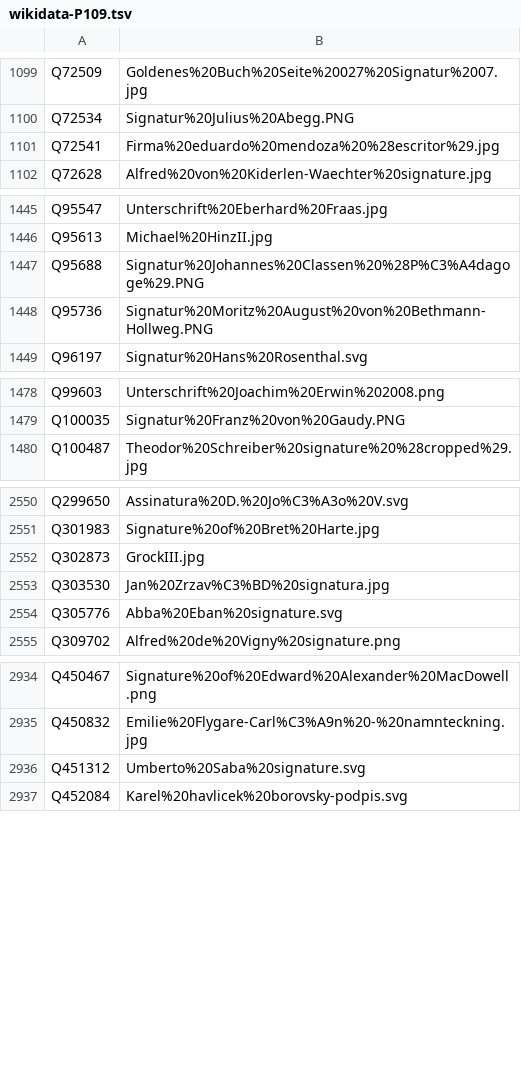
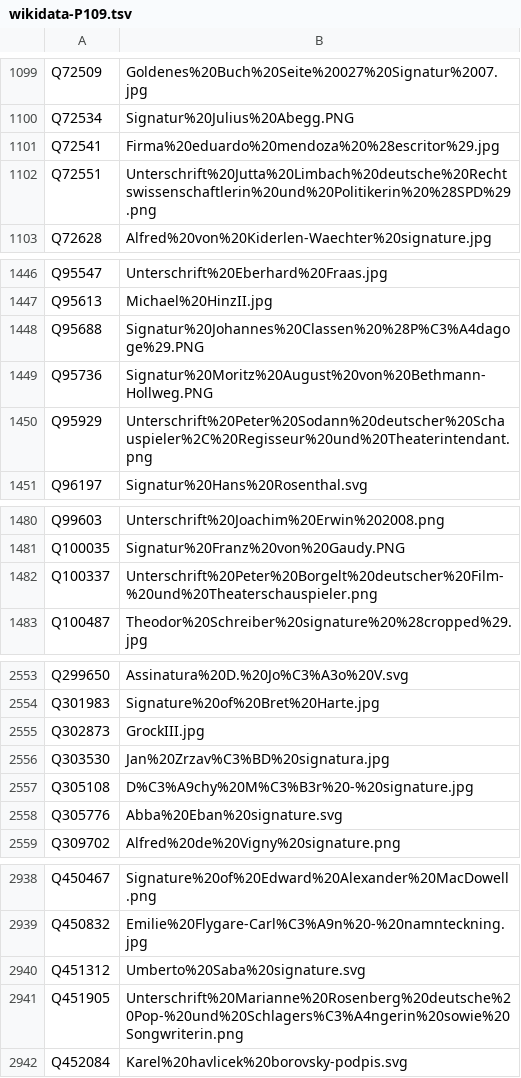
Before and after one commit to dla-marbach/dla-opac-gnd-enrichment, a TSV file: output/wikidata-P109.tsv, drawn as a sheet; only a part is shown, gaps mark what is left out; the diff covers the shown part only; the diff names each change by its address in the sheet, - before the commit and + after, or states it on an @@ line.

```diff
--- a/output/wikidata-P109.tsv
+++ b/output/wikidata-P109.tsv
+row 1102: Q72551 | Unterschrift%20Jutta%20Limbach%20deutsche%20Rechtswissenschaftlerin%20und%20Politikerin%20%28SPD%29.png
+row 1450: Q95929 | Unterschrift%20Peter%20Sodann%20deutscher%20Schauspieler%2C%20Regisseur%20und%20Theaterintendant.png
+row 1482: Q100337 | Unterschrift%20Peter%20Borgelt%20deutscher%20Film-%20und%20Theaterschauspieler.png
+row 2557: Q305108 | D%C3%A9chy%20M%C3%B3r%20-%20signature.jpg
+row 2941: Q451905 | Unterschrift%20Marianne%20Rosenberg%20deutsche%20Pop-%20und%20Schlagers%C3%A4ngerin%20sowie%20Songwriterin.png
```
Also changed, not shown: 6 added rows elsewhere in this file, output/lobid-deutsche-biographie.tsv, output/lobid-filmportal.tsv, 7 other files.
